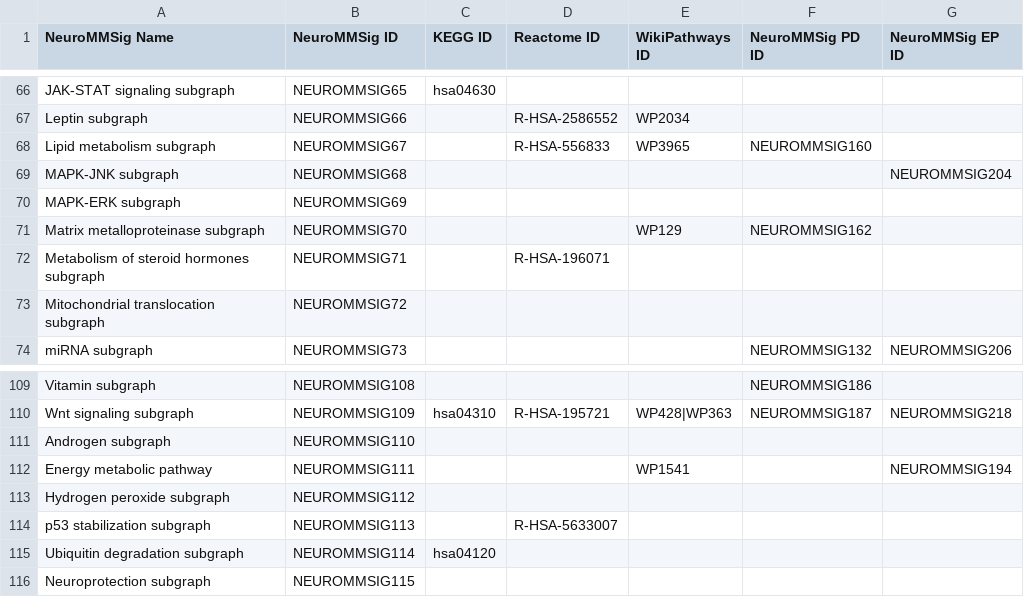
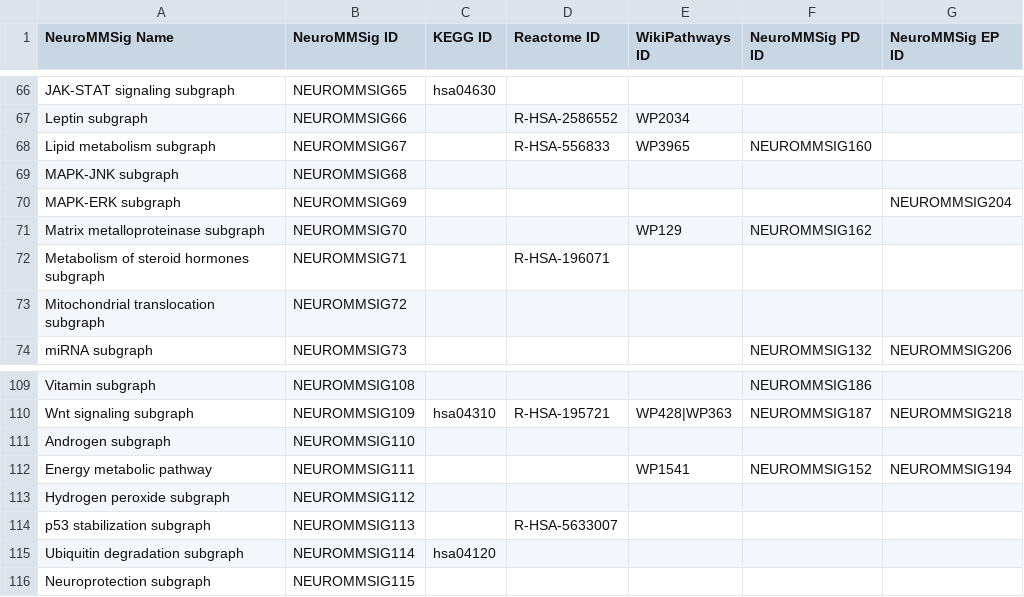
Before and after one commit to ComPath/compath-resources, a TSV file: mappings/neurommsig/ad_neurommsig_pathway_dbs.tsv, drawn as a sheet; only a part is shown, gaps mark what is left out.

```diff
--- a/mappings/neurommsig/ad_neurommsig_pathway_dbs.tsv
+++ b/mappings/neurommsig/ad_neurommsig_pathway_dbs.tsv
@@ -68,4 +68,4 @@ Leptin subgraph	NEUROMMSIG66		R-HSA-2586552	WP2034
 Lipid metabolism subgraph	NEUROMMSIG67		R-HSA-556833	WP3965	NEUROMMSIG160	
-MAPK-JNK subgraph	NEUROMMSIG68					NEUROMMSIG204
-MAPK-ERK subgraph	NEUROMMSIG69					
+MAPK-JNK subgraph	NEUROMMSIG68					
+MAPK-ERK subgraph	NEUROMMSIG69					NEUROMMSIG204
 Matrix metalloproteinase subgraph	NEUROMMSIG70			WP129	NEUROMMSIG162	
@@ -111,3 +111,3 @@ Wnt signaling subgraph	NEUROMMSIG109	hsa04310	R-HSA-195721	WP428|WP363	NEUROMMSI
 Androgen subgraph	NEUROMMSIG110					
-Energy metabolic pathway	NEUROMMSIG111			WP1541		NEUROMMSIG194
+Energy metabolic pathway	NEUROMMSIG111			WP1541	NEUROMMSIG152	NEUROMMSIG194
 Hydrogen peroxide subgraph	NEUROMMSIG112					
```
Also changed, not shown: mappings/neurommsig/pd_neurommsig_pathway_dbs.tsv.
